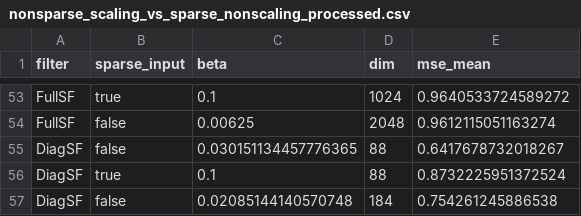
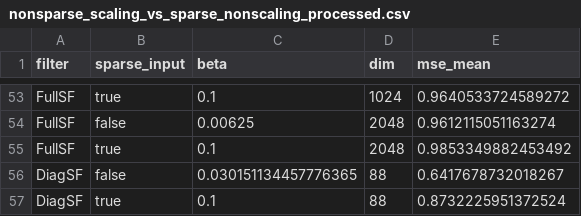
Before and after one commit to Theoretical-Neuroscience-Group/SynapticFilter.jl, a CSV file: exp/csv/nonsparse_scaling_vs_sparse_nonscaling_processed.csv, drawn as a sheet; only a part is shown, gaps mark what is left out; the shorter side is filled out with more unchanged rows.

```diff
--- a/exp/csv/nonsparse_scaling_vs_sparse_nonscaling_processed.csv
+++ b/exp/csv/nonsparse_scaling_vs_sparse_nonscaling_processed.csv
@@ -54,2 +54,3 @@ FullSF,true,0.1,1024,0.9640533724589272
 FullSF,false,0.00625,2048,0.9612115051163274
+FullSF,true,0.1,2048,0.9853349882453492
 DiagSF,false,0.030151134457776365,88,0.6417678732018267
```
Also changed, not shown: exp/csv/nonsparse_scaling_vs_sparse_nonscaling.csv, 6 other files.
